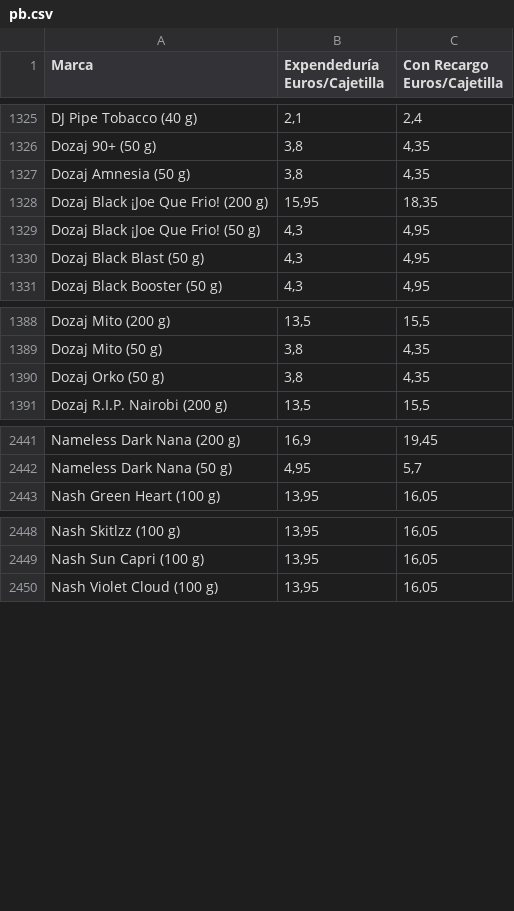
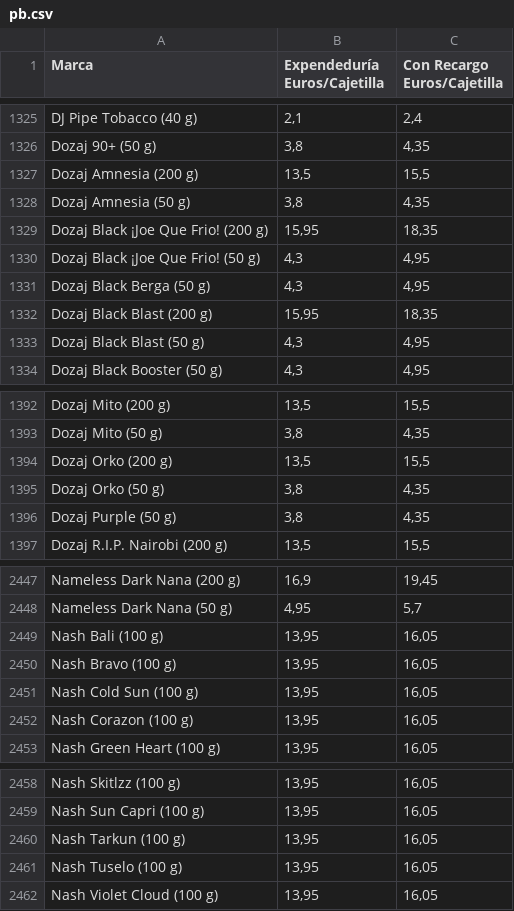
Before and after one commit to Dionakra/pipe-tobacco, a CSV file: public/csv/pb.csv, drawn as a sheet; only a part is shown, gaps mark what is left out; the diff covers the shown part only.

```diff
--- a/public/csv/pb.csv
+++ b/public/csv/pb.csv
@@ -1326,2 +1326,3 @@ DJ Pipe Tobacco (40 g);2,1;2,4
 Dozaj 90+ (50 g);3,8;4,35
+Dozaj Amnesia (200 g);13,5;15,5
 Dozaj Amnesia (50 g);3,8;4,35
@@ -1329,2 +1330,4 @@ Dozaj Black ¡Joe Que Frio! (200 g);15,95;18,35
 Dozaj Black ¡Joe Que Frio! (50 g);4,3;4,95
+Dozaj Black Berga (50 g);4,3;4,95
+Dozaj Black Blast (200 g);15,95;18,35
 Dozaj Black Blast (50 g);4,3;4,95
@@ -1389,3 +1393,5 @@ Dozaj Mito (200 g);13,5;15,5
 Dozaj Mito (50 g);3,8;4,35
+Dozaj Orko (200 g);13,5;15,5
 Dozaj Orko (50 g);3,8;4,35
+Dozaj Purple (50 g);3,8;4,35
 Dozaj R.I.P. Nairobi (200 g);13,5;15,5
@@ -2442,2 +2448,6 @@ Nameless Dark Nana (200 g);16,9;19,45
 Nameless Dark Nana (50 g);4,95;5,7
+Nash Bali (100 g);13,95;16,05
+Nash Bravo (100 g);13,95;16,05
+Nash Cold Sun (100 g);13,95;16,05
+Nash Corazon (100 g);13,95;16,05
 Nash Green Heart (100 g);13,95;16,05
@@ -2449,2 +2459,4 @@ Nash Skitlzz (100 g);13,95;16,05
 Nash Sun Capri (100 g);13,95;16,05
+Nash Tarkun (100 g);13,95;16,05
+Nash Tuselo (100 g);13,95;16,05
 Nash Violet Cloud (100 g);13,95;16,05
```
Also changed, not shown: 2 added rows and 2 edited cells elsewhere in this file, public/csv/cm.csv.
